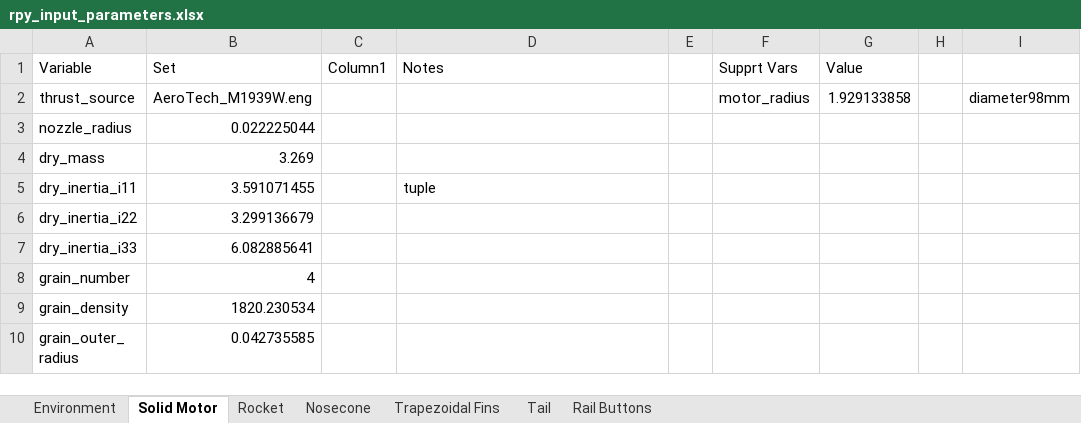
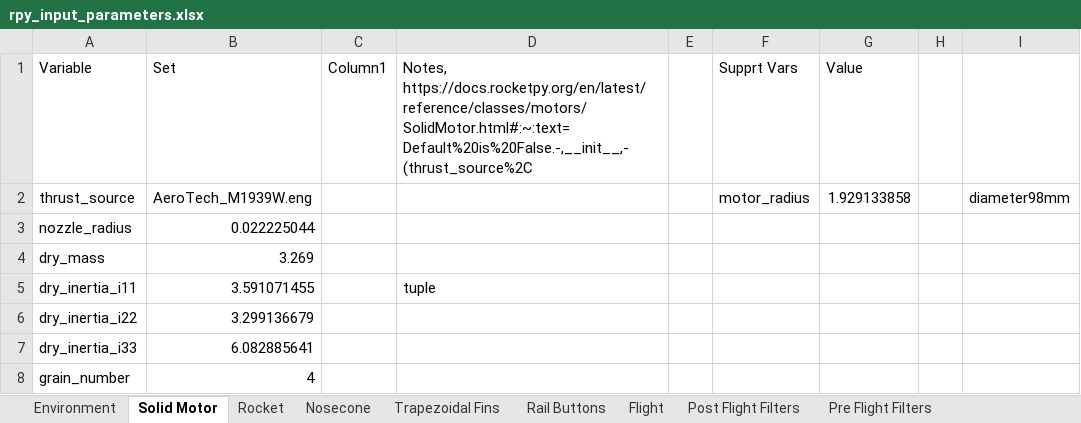
Before and after one commit to usfsoar/IREC_26-27_Controls, an Excel workbook: rpy_input_parameters.xlsx, sheet Solid Motor, drawn as a sheet; only a part is shown; the shorter side is filled out with more unchanged rows; values as stored, in another font and other column widths than the file's, no borders; table styles not drawn; the diff names each change by its address in the sheet, - before the commit and + after, or states it on an @@ line.

```diff
--- a/rpy_input_parameters.xlsx (sheet Solid Motor)
+++ b/rpy_input_parameters.xlsx (sheet Solid Motor)
-sheet tab: Tail
+sheet tab: Flight
+sheet tab: Post Flight Filters
+sheet tab: Pre Flight Filters
-D1: Notes
+D1: Notes, https://docs.rocketpy.org/en/latest/reference/classes/motors/SolidMotor.html#:~:text=Default%20is%20False.-,__init__,-(thrust_source%2C
```
Also changed, not shown: sheet Trapezoidal Fins, sheet Nosecone, sheet Rocket, sheet Rail Buttons, 1 other file.
